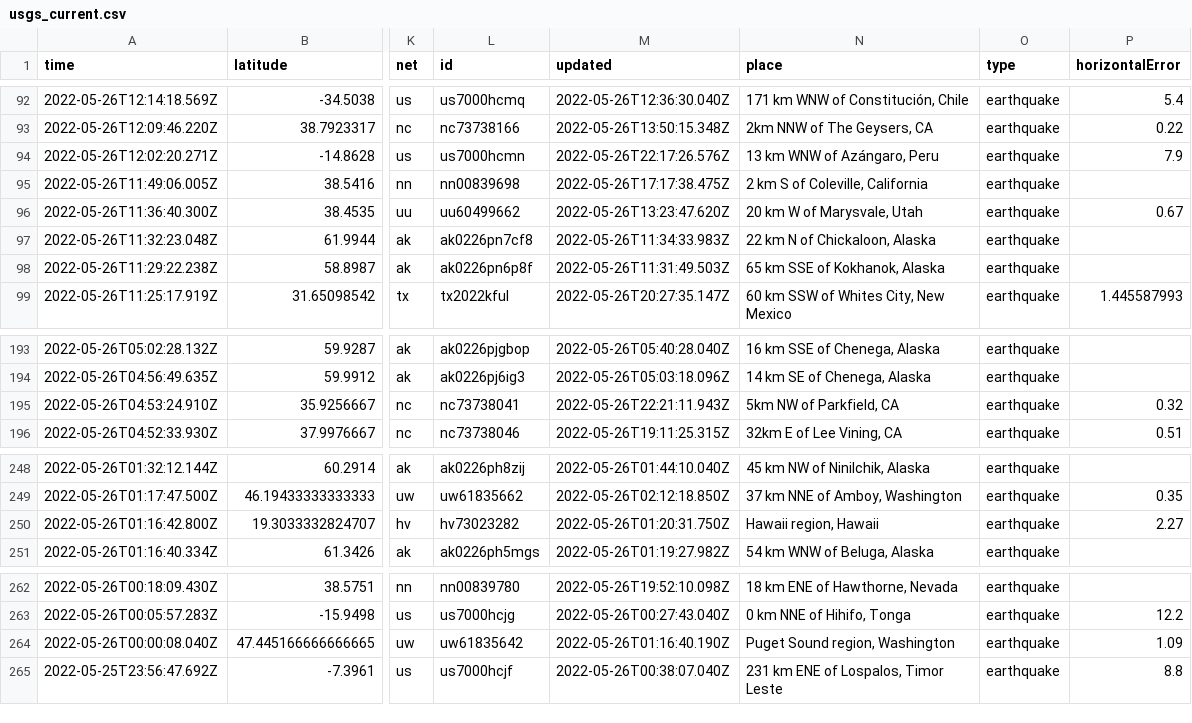
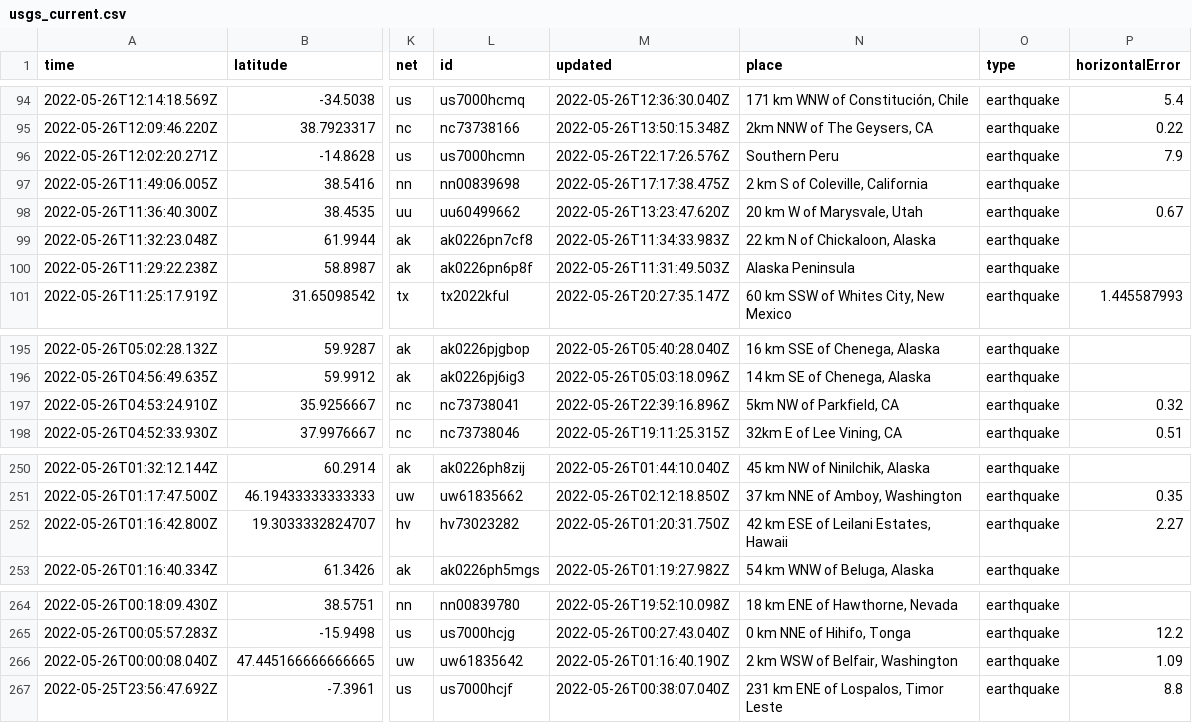
Before and after one commit to CHelmsenterprisenewscom/my-reporting-robot, a CSV file: usgs_current.csv, drawn as a sheet; only a part is shown, gaps mark what is left out; addresses are those after the commit; the diff covers the shown part only; the diff names each change by its address in the sheet, - before the commit and + after, or states it on an @@ line.

```diff
--- a/usgs_current.csv
+++ b/usgs_current.csv
-N96 (place): 13 km WNW of Azángaro, Peru
+N96 (place): Southern Peru
-N100 (place): 65 km SSE of Kokhanok, Alaska
+N100 (place): Alaska Peninsula
-M197 (updated): 2022-05-26T22:21:11.943Z
+M197 (updated): 2022-05-26T22:39:16.896Z
-N252 (place): Hawaii region, Hawaii
+N252 (place): 42 km ESE of Leilani Estates, Hawaii
-N266 (place): Puget Sound region, Washington
+N266 (place): 2 km WSW of Belfair, Washington
```
Also changed, not shown: 3 added rows, 4 removed rows and 3 edited cells elsewhere in this file.
